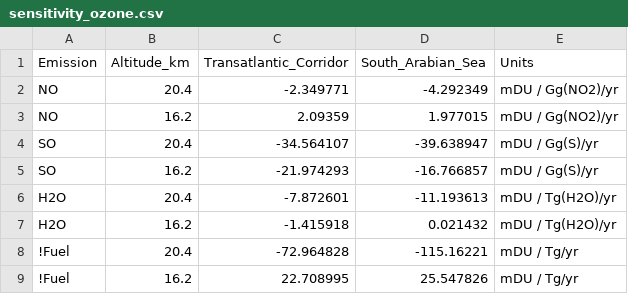
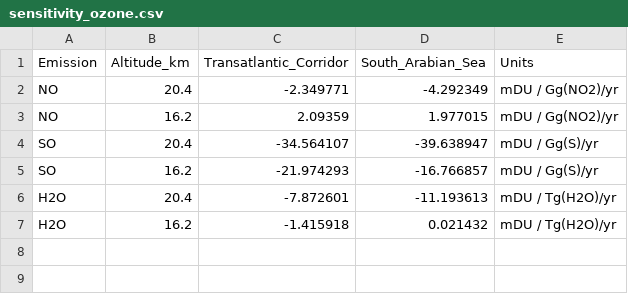
Before and after one commit to johannespletzer/supersonic-effects, a CSV file: data/sensitivity_ozone.csv, drawn as a sheet.

```diff
--- a/data/sensitivity_ozone.csv
+++ b/data/sensitivity_ozone.csv
@@ -7,3 +7 @@ H2O, 20.4, -7.872601, -11.193613, mDU / Tg(H2O)/yr
 H2O, 16.2, -1.415918, 0.021432, mDU / Tg(H2O)/yr
-!Fuel, 20.4, -72.964828, -115.16221, mDU / Tg/yr
-!Fuel, 16.2,  22.708995, 25.547826, mDU / Tg/yr
```
Also changed, not shown: data/sensitivity_radiative_forcing.csv, data/taylor_param_radiative_forcing.csv, 1 other file.
